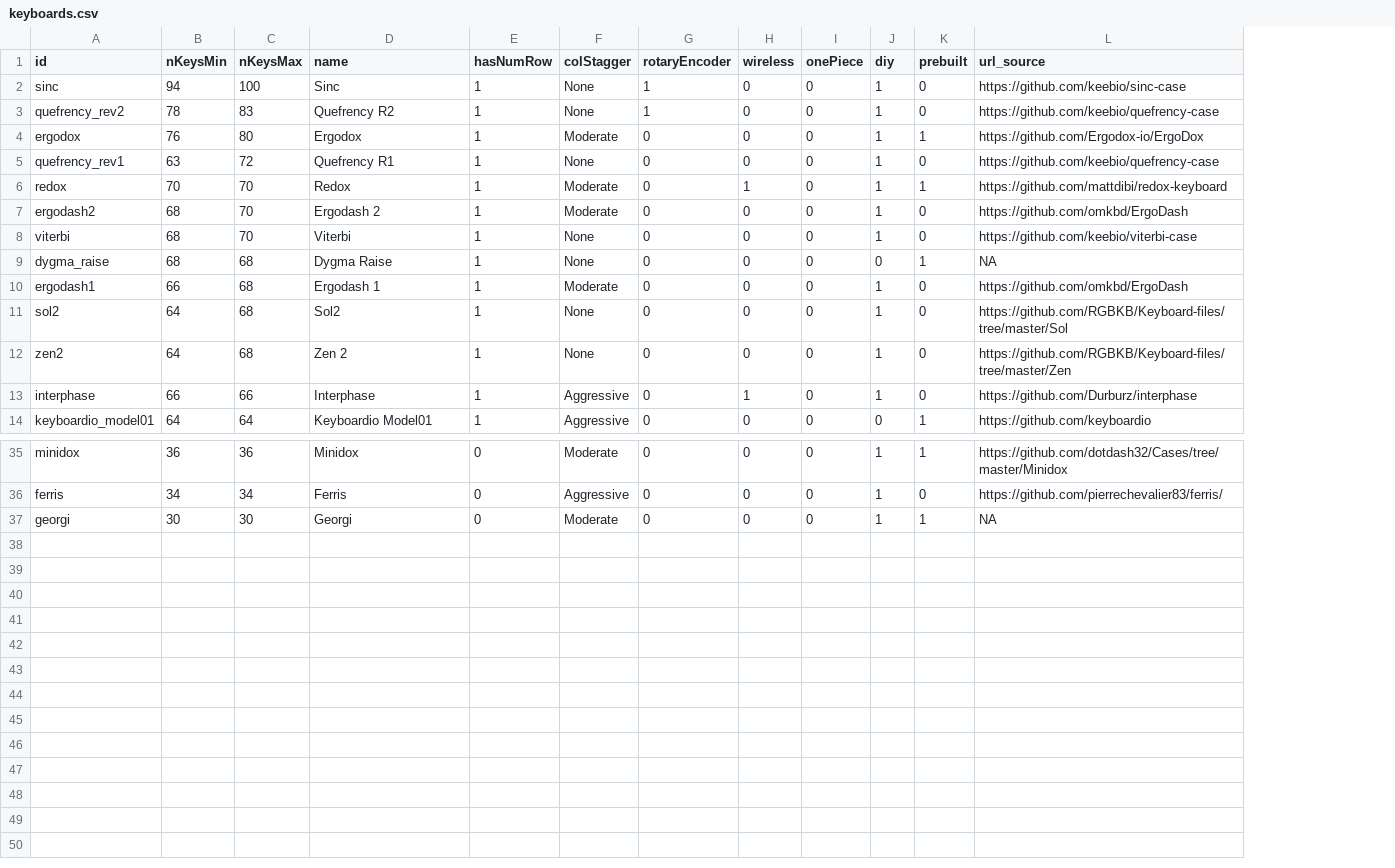
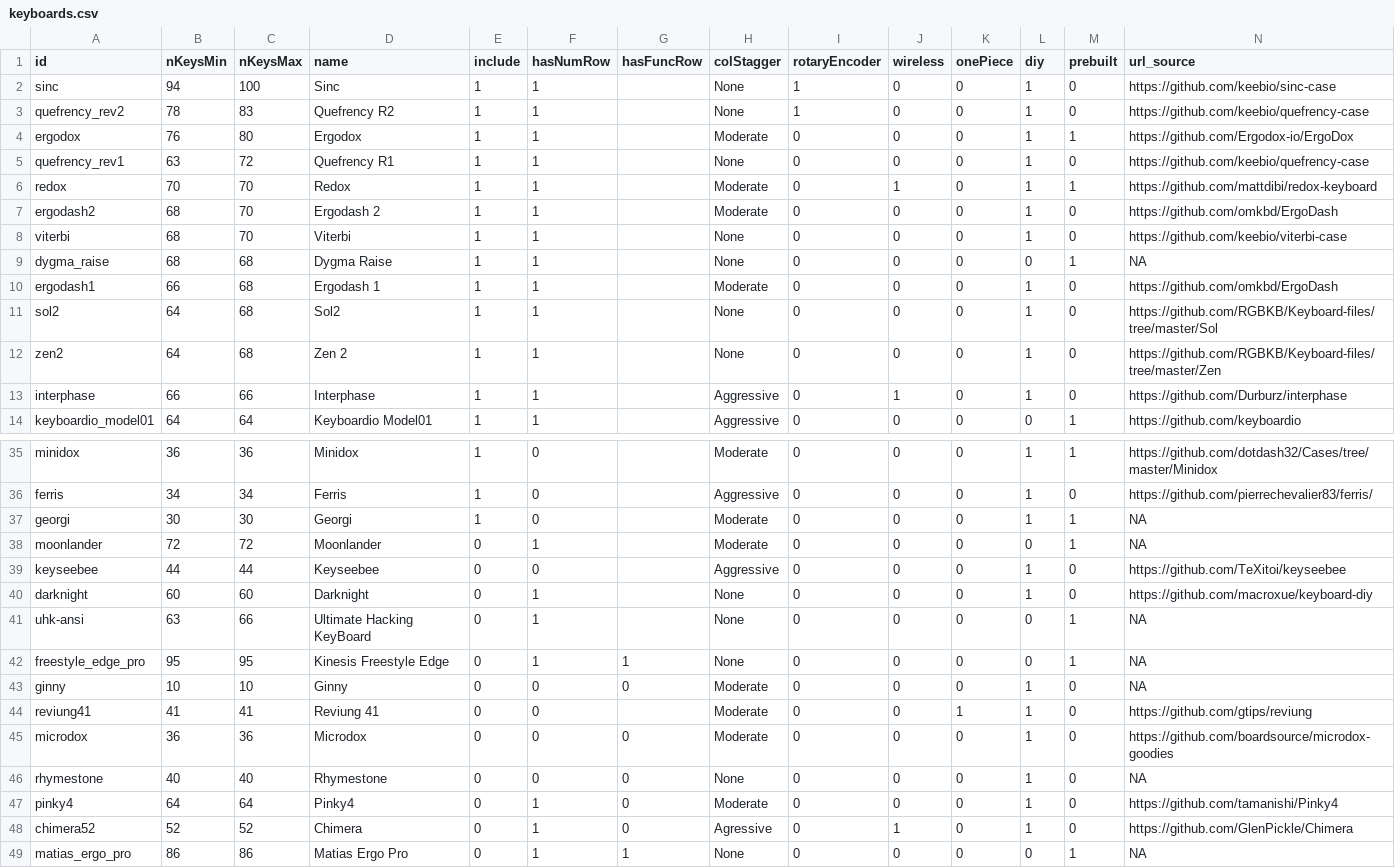
Before and after one commit to jhelvy/splitKbCompare, a CSV file: keyboards.csv, drawn as a sheet; only a part is shown, gaps mark what is left out; rows hold the shown columns only; the diff names each change by its address in the sheet, - before the commit and + after, or states it on an @@ line.

Commit message:
added new boards to keyboards.csv, added "include" filter

```diff
--- a/keyboards.csv
+++ b/keyboards.csv
+column E (include), rows 2-14: all 1; rows 35-37: all 1
+column G (hasFuncRow), empty
+row 38: moonlander | 72 | 72 | Moonlander | 0 | 1 |  | Moderate | 0 | 0 | 0 | 0 | 1 | NA
+row 39: keyseebee | 44 | 44 | Keyseebee | 0 | 0 |  | Aggressive | 0 | 0 | 0 | 1 | 0 | https://github.com/TeXitoi/keyseebee
+row 40: darknight | 60 | 60 | Darknight | 0 | 1 |  | None | 0 | 0 | 0 | 1 | 0 | https://github.com/macroxue/keyboard-diy
+row 41: uhk-ansi | 63 | 66 | Ultimate Hacking KeyBoard | 0 | 1 |  | None | 0 | 0 | 0 | 0 | 1 | NA
+row 42: freestyle_edge_pro | 95 | 95 | Kinesis Freestyle Edge | 0 | 1 | 1 | None | 0 | 0 | 0 | 0 | 1 | NA
+row 43: ginny | 10 | 10 | Ginny | 0 | 0 | 0 | Moderate | 0 | 0 | 0 | 1 | 0 | NA
+row 44: reviung41 | 41 | 41 | Reviung 41 | 0 | 0 |  | Moderate | 0 | 0 | 1 | 1 | 0 | https://github.com/gtips/reviung
+row 45: microdox | 36 | 36 | Microdox | 0 | 0 | 0 | Moderate | 0 | 0 | 0 | 1 | 0 | https://github.com/boardsource/microdox-goodies
+row 46: rhymestone | 40 | 40 | Rhymestone | 0 | 0 | 0 | None | 0 | 0 | 0 | 1 | 0 | NA
+row 47: pinky4 | 64 | 64 | Pinky4 | 0 | 1 | 0 | Moderate | 0 | 0 | 0 | 1 | 0 | https://github.com/tamanishi/Pinky4
+row 48: chimera52 | 52 | 52 | Chimera | 0 | 1 | 0 | Agressive | 0 | 1 | 0 | 1 | 0 | https://github.com/GlenPickle/Chimera
+row 49: matias_ergo_pro | 86 | 86 | Matias Ergo Pro | 0 | 1 | 1 | None | 0 | 0 | 0 | 0 | 1 | NA
```
Also changed, not shown: 4 other files.
